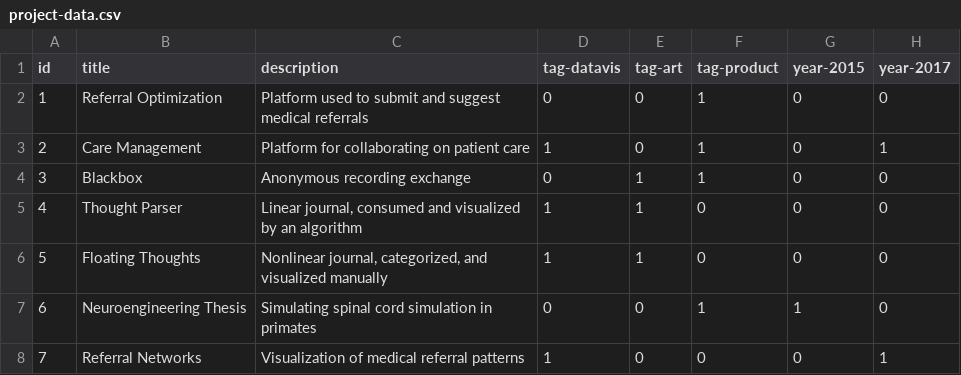
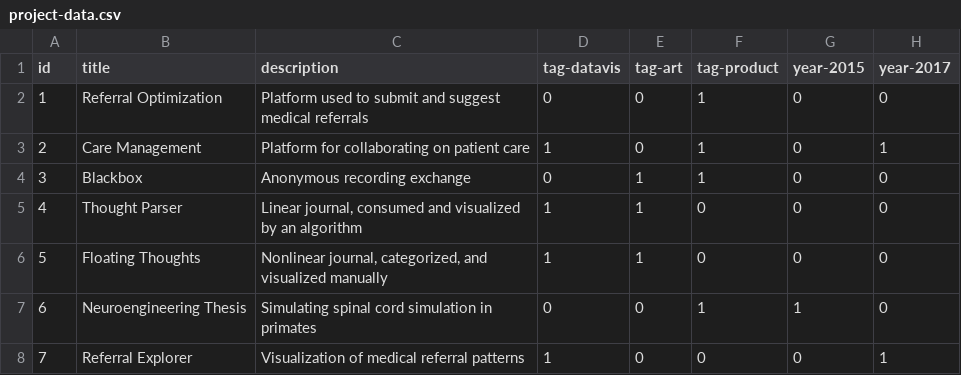
Before and after one commit to omar-nema/omar-nema.github.io, a CSV file: home-assets/data/project-data.csv, drawn as a sheet; only a part is shown; the diff names each change by its address in the sheet, - before the commit and + after, or states it on an @@ line.

```diff
--- a/home-assets/data/project-data.csv
+++ b/home-assets/data/project-data.csv
-B8 (title): Referral Networks
+B8 (title): Referral Explorer
```
Also changed, not shown: 28 other files.
